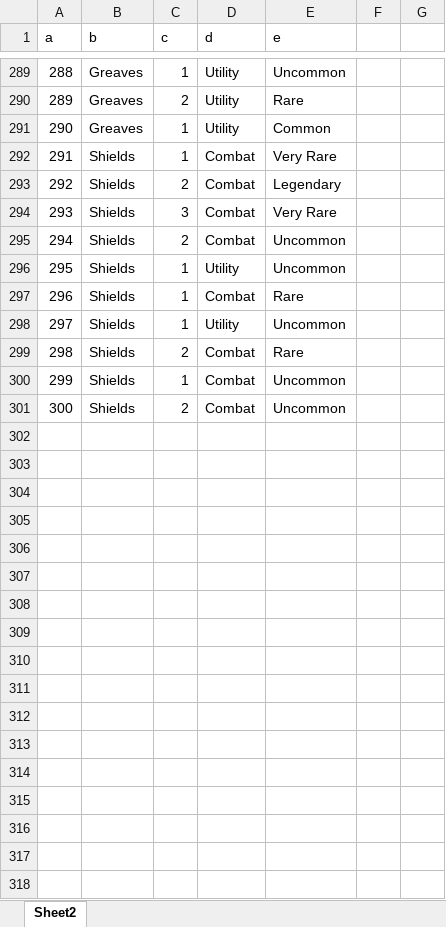
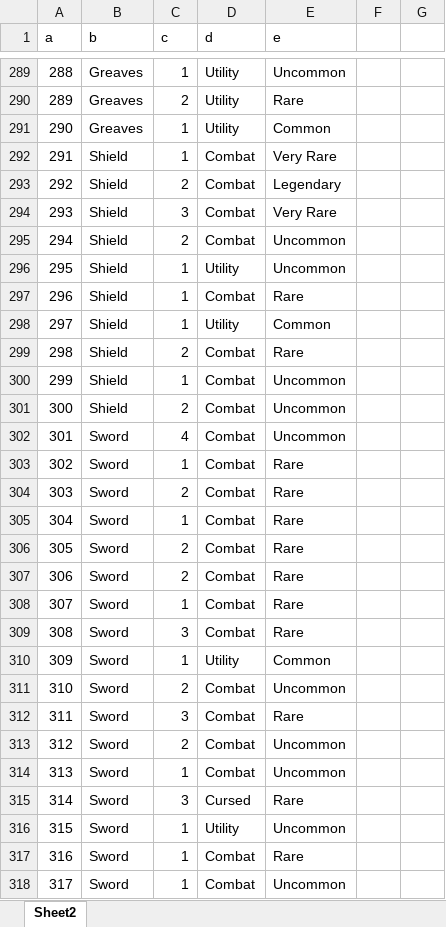
Before and after one commit to davidbradlycurtis/dnd-material, an Excel workbook: Arcane Artifacts Rating.xlsx, sheet Sheet2, drawn as a sheet; only a part is shown, gaps mark what is left out; values as stored, in another font and other column widths than the file's, no borders; the diff covers the shown part only; the diff names each change by its address in the sheet, - before the commit and + after, or states it on an @@ line.

Commit message:
Add even more items

```diff
--- a/Arcane Artifacts Rating.xlsx (sheet Sheet2)
+++ b/Arcane Artifacts Rating.xlsx (sheet Sheet2)
-B292:B301 (b): Shields
+B292:B301 (b): Shield
-E298 (e): Uncommon
+E298 (e): Common
+row 302: 301 | Sword | 4 | Combat | Uncommon
+row 303: 302 | Sword | 1 | Combat | Rare
+row 304: 303 | Sword | 2 | Combat | Rare
+row 305: 304 | Sword | 1 | Combat | Rare
+row 306: 305 | Sword | 2 | Combat | Rare
+row 307: 306 | Sword | 2 | Combat | Rare
+row 308: 307 | Sword | 1 | Combat | Rare
+row 309: 308 | Sword | 3 | Combat | Rare
+row 310: 309 | Sword | 1 | Utility | Common
+row 311: 310 | Sword | 2 | Combat | Uncommon
+row 312: 311 | Sword | 3 | Combat | Rare
+row 313: 312 | Sword | 2 | Combat | Uncommon
+row 314: 313 | Sword | 1 | Combat | Uncommon
+row 315: 314 | Sword | 3 | Cursed | Rare
+row 316: 315 | Sword | 1 | Utility | Uncommon
+row 317: 316 | Sword | 1 | Combat | Rare
+row 318: 317 | Sword | 1 | Combat | Uncommon
```
Also changed, not shown: 83 added rows elsewhere in this sheet.
